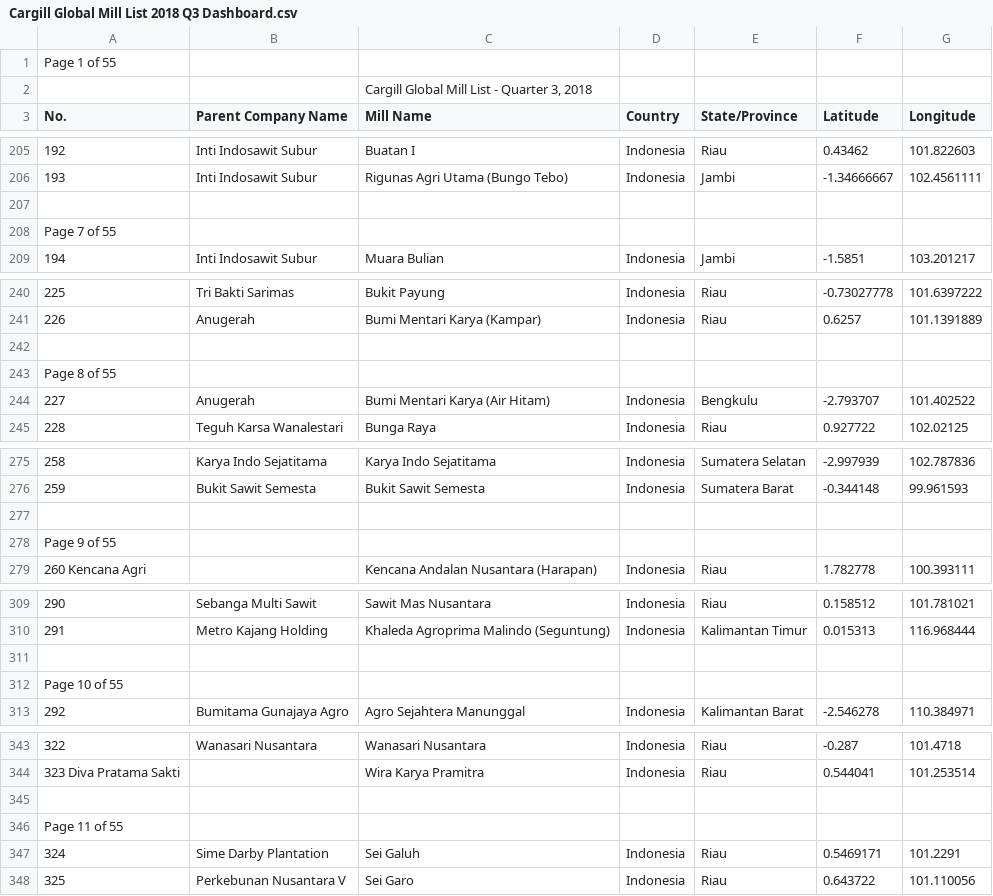
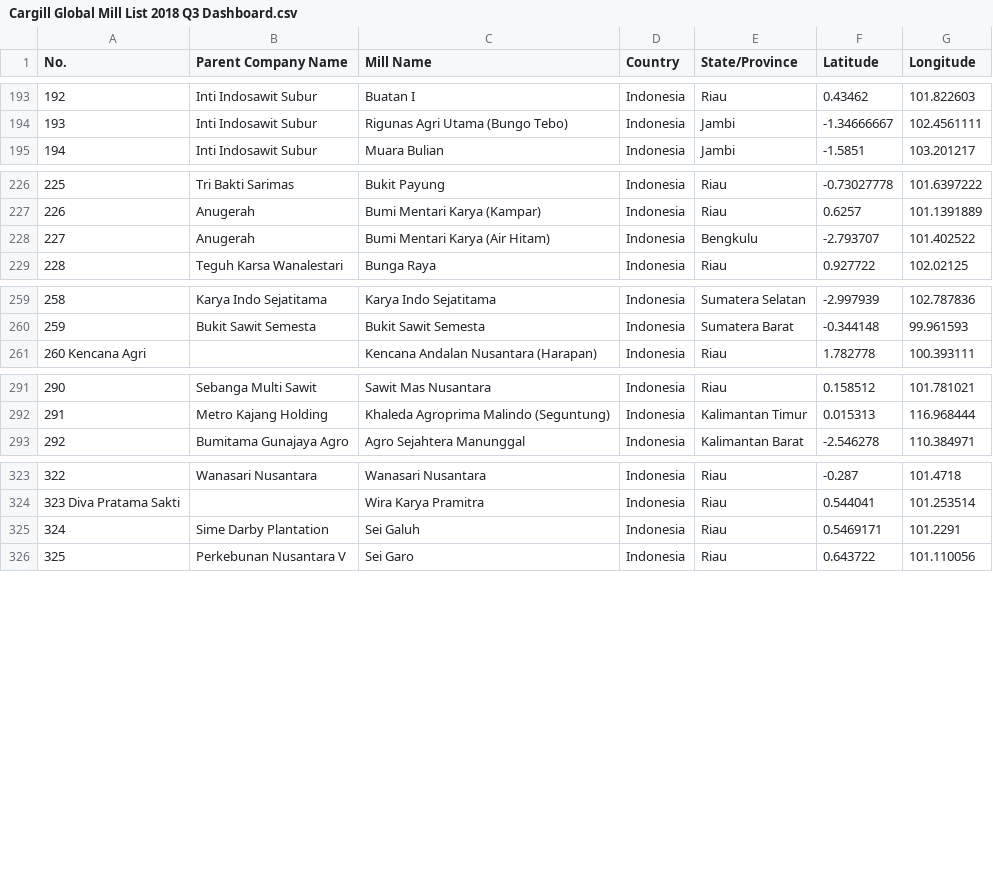
Before and after one commit to alex-stout/minnehack2019, a CSV file: api/scripts/Cargill Global Mill List 2018 Q3 Dashboard.csv (was Cargill Global Mill List 2018 Q3 Dashboard.csv), drawn as a sheet; only a part is shown, gaps mark what is left out; the diff covers the shown part only; the diff names each change by its address in the sheet, - before the commit and + after, or states it on an @@ line.

```diff
--- a/Cargill Global Mill List 2018 Q3 Dashboard.csv
+++ b/api/scripts/Cargill Global Mill List 2018 Q3 Dashboard.csv
-row 1: Page 1 of 55
-row 2:  |  | Cargill Global Mill List - Quarter 3, 2018
-row 207: (empty)
-row 208: Page 7 of 55
-row 242: (empty)
-row 243: Page 8 of 55
-row 277: (empty)
-row 278: Page 9 of 55
-row 311: (empty)
-row 312: Page 10 of 55
-row 345: (empty)
-row 346: Page 11 of 55
```
Also changed, not shown: 98 removed rows elsewhere in this file, 19 other files.
